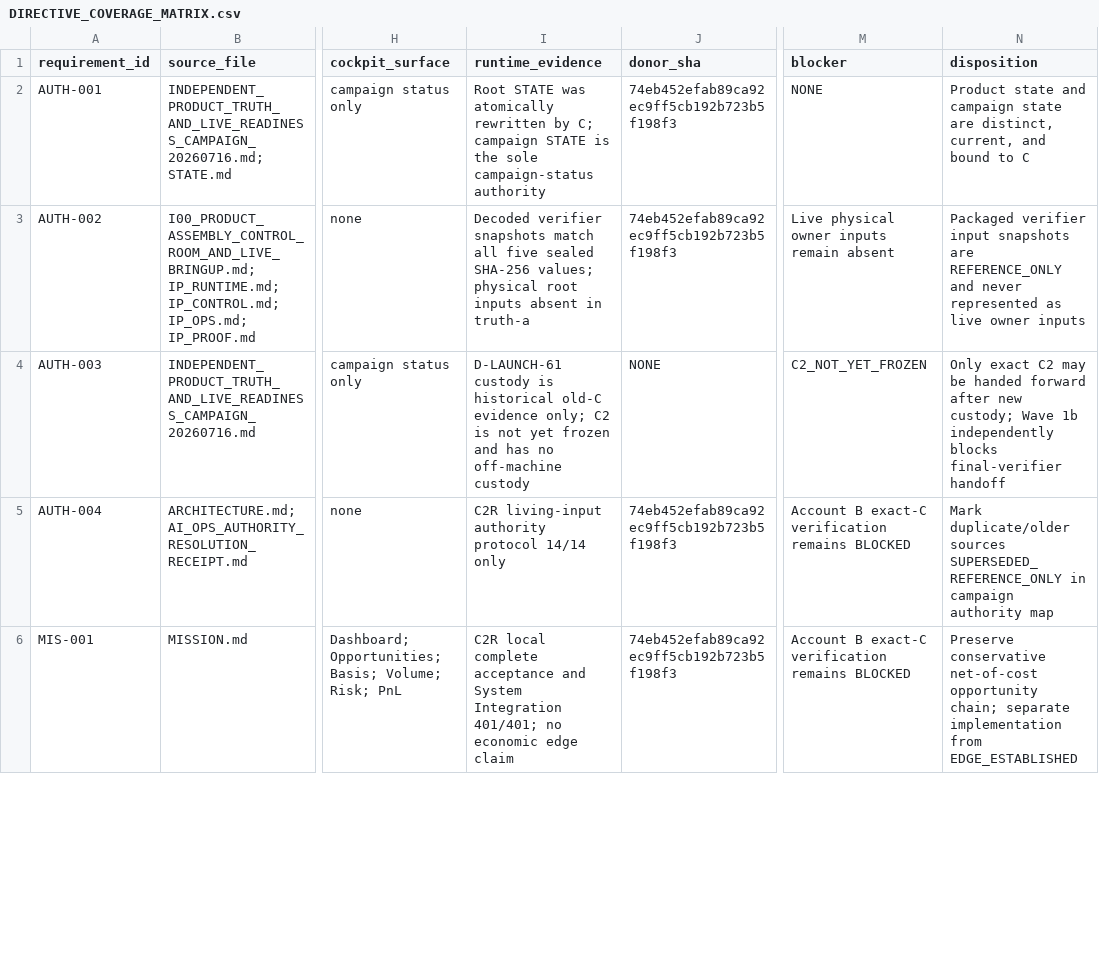
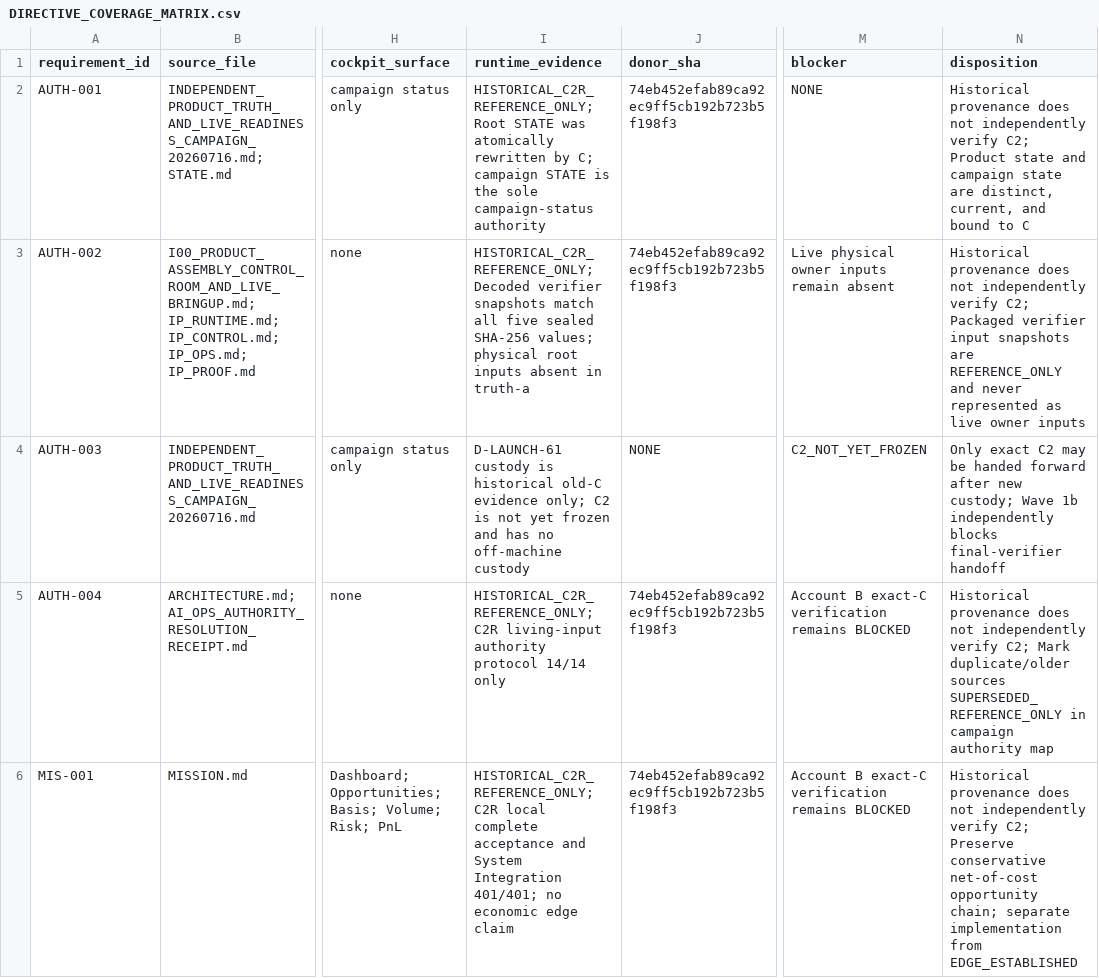
Before and after one commit to cosmosgeek0/arbitrage-cosmos, a CSV file: verification/product-truth-20260716/DIRECTIVE_COVERAGE_MATRIX.csv, drawn as a sheet; only a part is shown, gaps mark what is left out; the diff covers the shown part only; the diff names each change by its address in the sheet, - before the commit and + after, or states it on an @@ line.

Commit message:
evidence: require exact C2 manifest binding

```diff
--- a/verification/product-truth-20260716/DIRECTIVE_COVERAGE_MATRIX.csv
+++ b/verification/product-truth-20260716/DIRECTIVE_COVERAGE_MATRIX.csv
-I2 (runtime_evidence): Root STATE…
+I2 (runtime_evidence): HISTORICAL_C2R_REFERENCE_ONLY; Root STATE…
-N2 (disposition): Product state…
+N2 (disposition): Historical provenance does not independently verify C2; Product state…
-I3 (runtime_evidence): Decoded verifier…
+I3 (runtime_evidence): HISTORICAL_C2R_REFERENCE_ONLY; Decoded verifier…
-N3 (disposition): Packaged verifier…
+N3 (disposition): Historical provenance does not independently verify C2; Packaged verifier…
-I5 (runtime_evidence): C2R living-input…
+I5 (runtime_evidence): HISTORICAL_C2R_REFERENCE_ONLY; C2R living-input…
-N5 (disposition): Mark duplicate/older…
+N5 (disposition): Historical provenance does not independently verify C2; Mark duplicate/older…
-I6 (runtime_evidence): C2R local…
+I6 (runtime_evidence): HISTORICAL_C2R_REFERENCE_ONLY; C2R local…
-N6 (disposition): Preserve conservative…
+N6 (disposition): Historical provenance does not independently verify C2; Preserve conservative…
```
Also changed, not shown: 110 edited cells elsewhere in this file, 4 other files.
